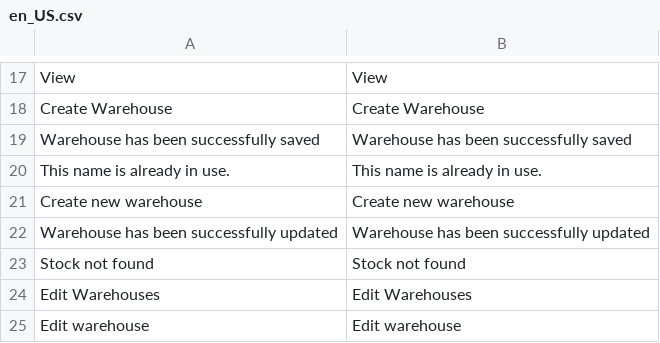
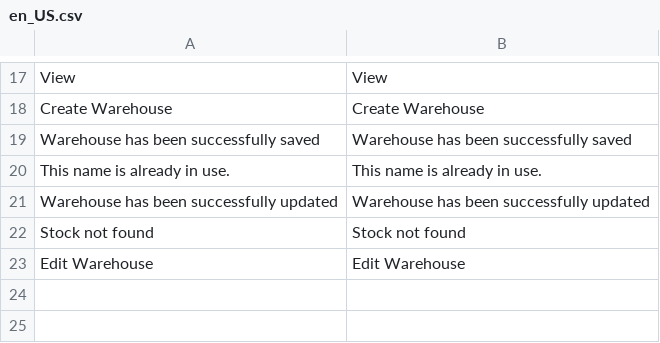
Before and after one commit to spryker/stock-gui, a CSV file: data/translation/Zed/en_US.csv, drawn as a sheet; only a part is shown, gaps mark what is left out.

```diff
--- a/data/translation/Zed/en_US.csv
+++ b/data/translation/Zed/en_US.csv
@@ -20,6 +20,4 @@ View,View
 "This name is already in use.","This name is already in use."
-"Create new warehouse","Create new warehouse"
 "Warehouse has been successfully updated","Warehouse has been successfully updated"
 "Stock not found","Stock not found"
-"Edit Warehouses","Edit Warehouses"
-"Edit warehouse","Edit warehouse"
+"Edit Warehouse","Edit Warehouse"
```
Also changed, not shown: 3 other files.
